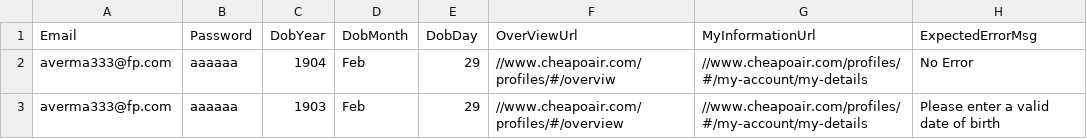
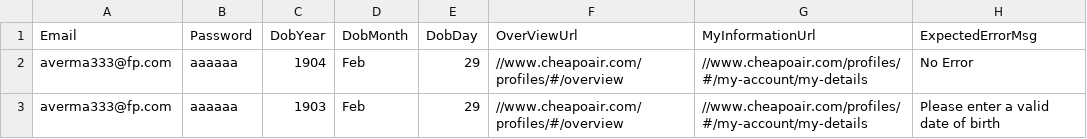
Before and after one commit to vishalsharma083/Fareportal.UserProfile.Web.UI.Tests, a CSV file: AppData/VerifyTheValidationsOf_TheLeapYear.csv, drawn as a sheet.

```diff
--- a/AppData/VerifyTheValidationsOf_TheLeapYear.csv
+++ b/AppData/VerifyTheValidationsOf_TheLeapYear.csv
@@ -1,3 +1,3 @@
 Email,Password,DobYear,DobMonth,DobDay,OverViewUrl,MyInformationUrl,ExpectedErrorMsg
-"averma333@fp.com","aaaaaa","1904","Feb","29","//www.cheapoair.com/profiles/#/overviw","//www.cheapoair.com/profiles/#/my-account/my-details","No Error"
+"averma333@fp.com","aaaaaa","1904","Feb","29","//www.cheapoair.com/profiles/#/overview","//www.cheapoair.com/profiles/#/my-account/my-details","No Error"
 "averma333@fp.com","aaaaaa","1903","Feb","29","//www.cheapoair.com/profiles/#/overview","//www.cheapoair.com/profiles/#/my-account/my-details","Please enter a valid date of birth"
```
Also changed, not shown: 2 other files.
